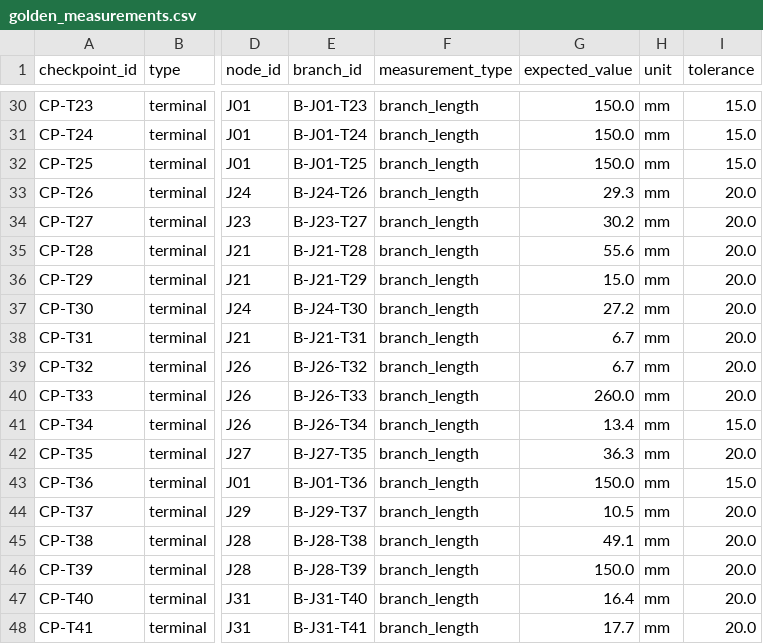
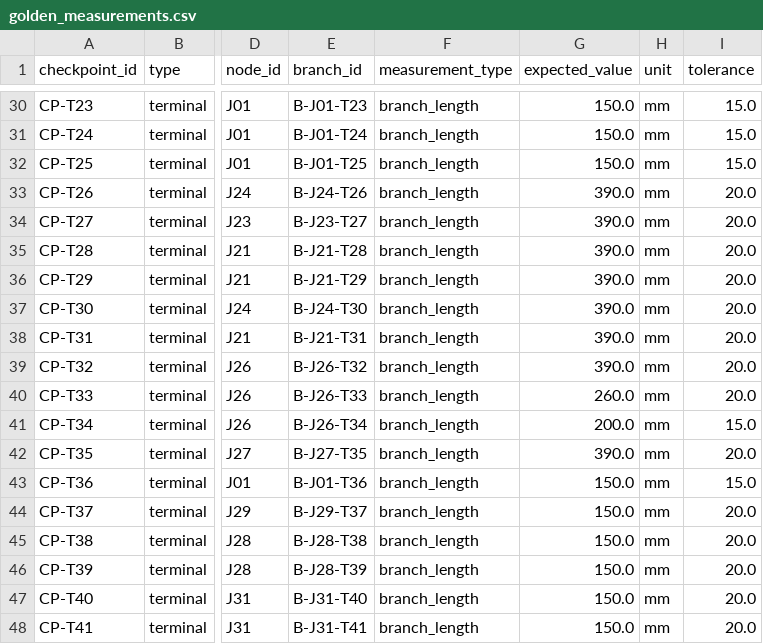
Before and after one commit to Kiruthiga0315/Wire-harness, a CSV file: data/golden_reference/golden_measurements.csv, drawn as a sheet; only a part is shown, gaps mark what is left out; the diff covers the shown part only; the diff names each change by its address in the sheet, - before the commit and + after, or states it on an @@ line.

Commit message:
fix(rule-engine): restore drawing specs, guard expected_value, fix calibration provenance and min_alignment

```diff
--- a/data/golden_reference/golden_measurements.csv
+++ b/data/golden_reference/golden_measurements.csv
-G33 (expected_value): 29.3
+G33 (expected_value): 390.0
-G34 (expected_value): 30.2
+G34 (expected_value): 390.0
-G35 (expected_value): 55.6
+G35 (expected_value): 390.0
-G36 (expected_value): 15.0
+G36 (expected_value): 390.0
-G37 (expected_value): 27.2
+G37 (expected_value): 390.0
-G38:G39 (expected_value): 6.7
+G38:G39 (expected_value): 390.0
-G41 (expected_value): 13.4
+G41 (expected_value): 200.0
-G42 (expected_value): 36.3
+G42 (expected_value): 390.0
-G44 (expected_value): 10.5
+G44 (expected_value): 150.0
-G45 (expected_value): 49.1
+G45 (expected_value): 150.0
-G47 (expected_value): 16.4
+G47 (expected_value): 150.0
-G48 (expected_value): 17.7
+G48 (expected_value): 150.0
```
Also changed, not shown: 32 edited cells elsewhere in this file, 16 other files.
